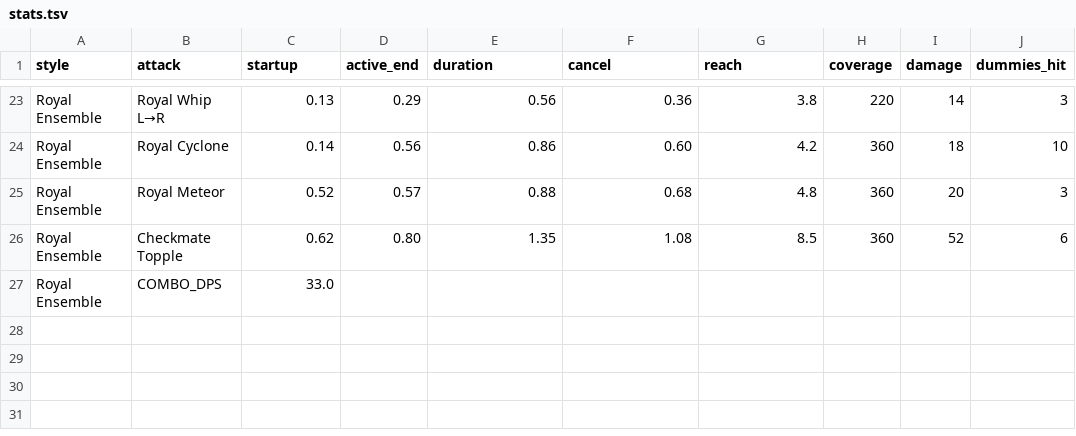
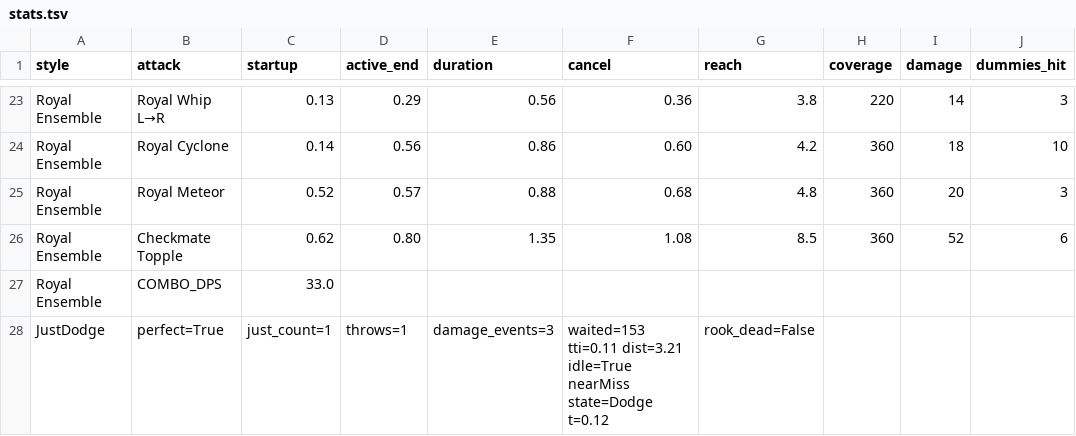
Before and after one commit to kimbongjun79/KING-Last-Piece, a TSV file: Docs/AttackLab/stats.tsv, drawn as a sheet; only a part is shown, gaps mark what is left out.

```diff
--- a/Docs/AttackLab/stats.tsv
+++ b/Docs/AttackLab/stats.tsv
@@ -27 +27,2 @@ Royal Ensemble	Checkmate Topple	0.62	0.80	1.35	1.08	8.5	360	52	6
 Royal Ensemble	COMBO_DPS	33.0
+JustDodge	perfect=True	just_count=1	throws=1	damage_events=3	waited=153 tti=0.11 dist=3.21 idle=True nearMiss state=Dodge t=0.12	rook_dead=False
```
Also changed, not shown: 8 other files.
